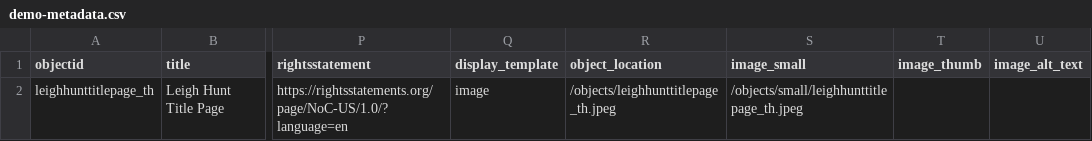
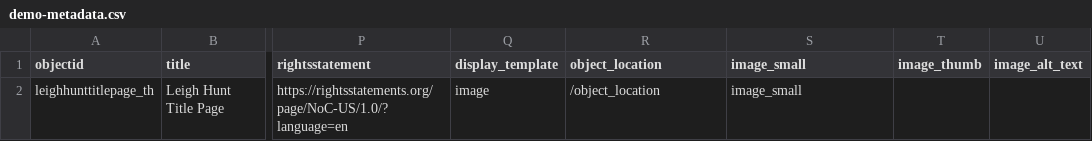
Before and after one commit to MakaylaBaughman/Leigh-Hunt-Hair-Book, a CSV file: _data/demo-metadata.csv, drawn as a sheet; only a part is shown, gaps mark what is left out; the diff names each change by its address in the sheet, - before the commit and + after, or states it on an @@ line.

Commit message:
Update demo-metadata.csv

```diff
--- a/_data/demo-metadata.csv
+++ b/_data/demo-metadata.csv
-R2 (object_location): /objects/leighhunttitlepage_th.jpeg
+R2 (object_location): /object_location
-S2 (image_small): /objects/small/leighhunttitlepage_th.jpeg
+S2 (image_small): image_small
```
